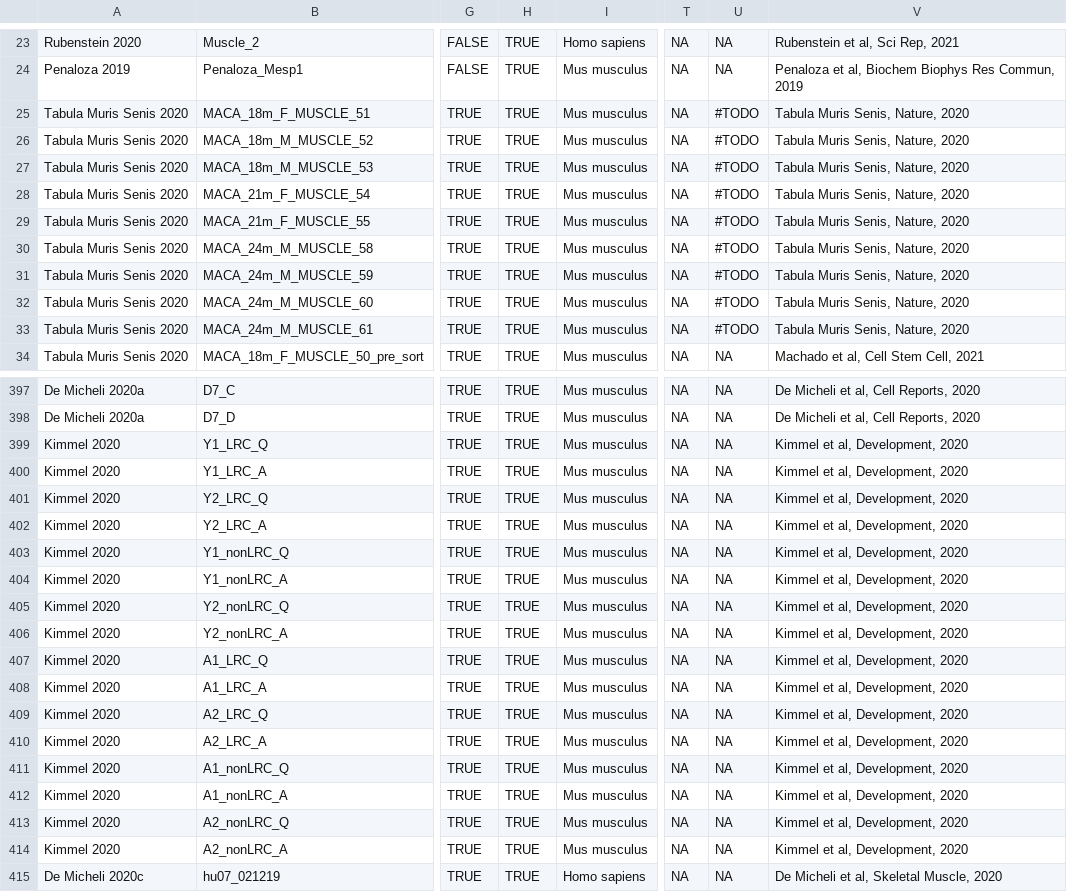
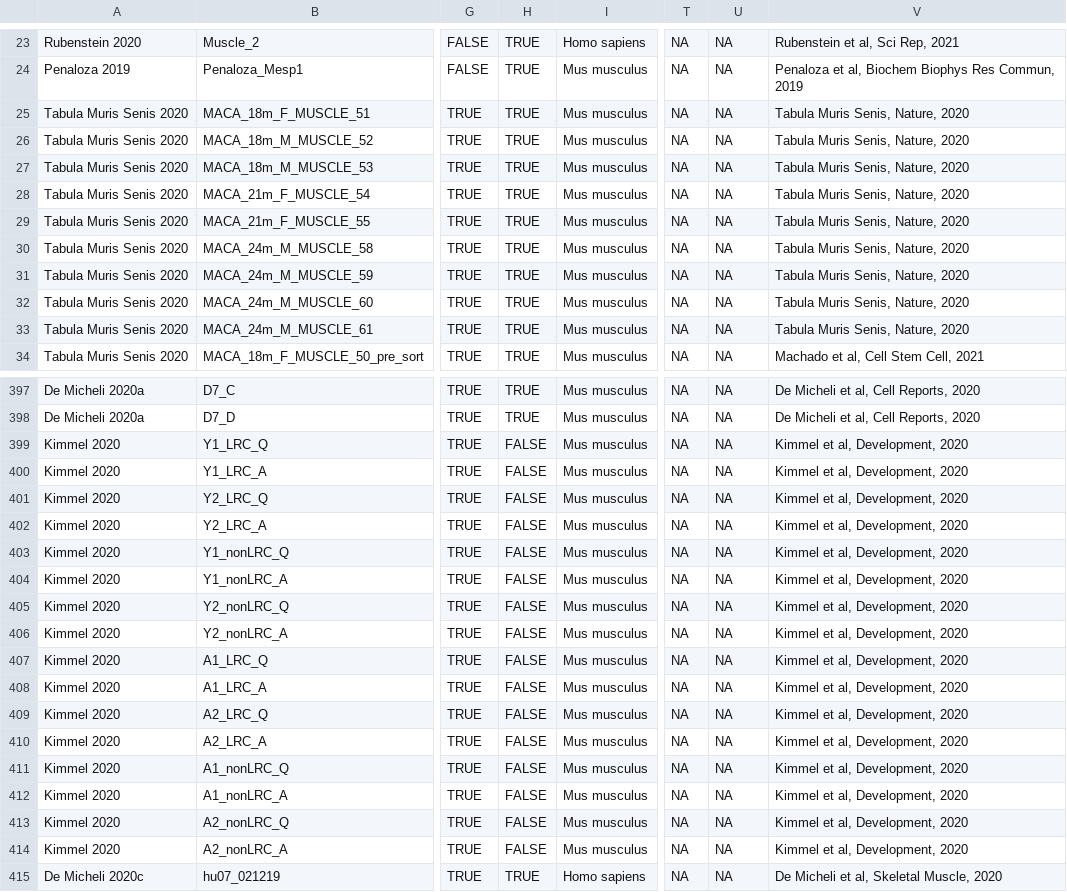
Before and after one commit to mckellardw/scMuscle2, a CSV file: scMuscle2_metadata_v1-0.csv, drawn as a sheet; only a part is shown, gaps mark what is left out; the diff covers the shown part only; the diff names each change by its address in the sheet, - before the commit and + after, or states it on an @@ line.

```diff
--- a/scMuscle2_metadata_v1-0.csv
+++ b/scMuscle2_metadata_v1-0.csv
-U25:U33: #TODO
+U25:U33: NA
-H399:H414: TRUE
+H399:H414: FALSE
```
Also changed, not shown: 132 edited cells elsewhere in this file.
